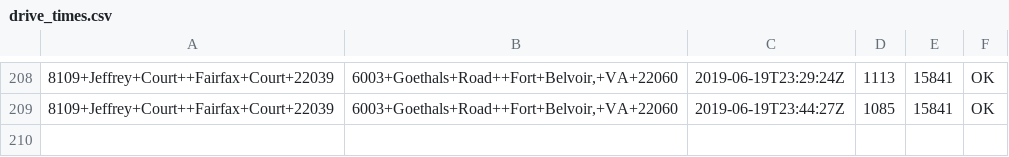
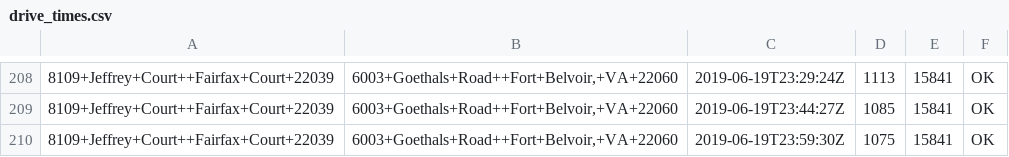
Before and after one commit to dusty-turner/drivetimegetter, a CSV file: drive_times.csv, drawn as a sheet; only a part is shown, gaps mark what is left out; the diff names each change by its address in the sheet, - before the commit and + after, or states it on an @@ line.

Commit message:
automatic run on: 2019-06-19 23:59

```diff
--- a/drive_times.csv
+++ b/drive_times.csv
+row 210: 8109+Jeffrey+Court++Fairfax+Court+22039 | 6003+Goethals+Road++Fort+Belvoir,+VA+22060 | 2019-06-19T23:59:30Z | 1075 | 15841 | OK
```
